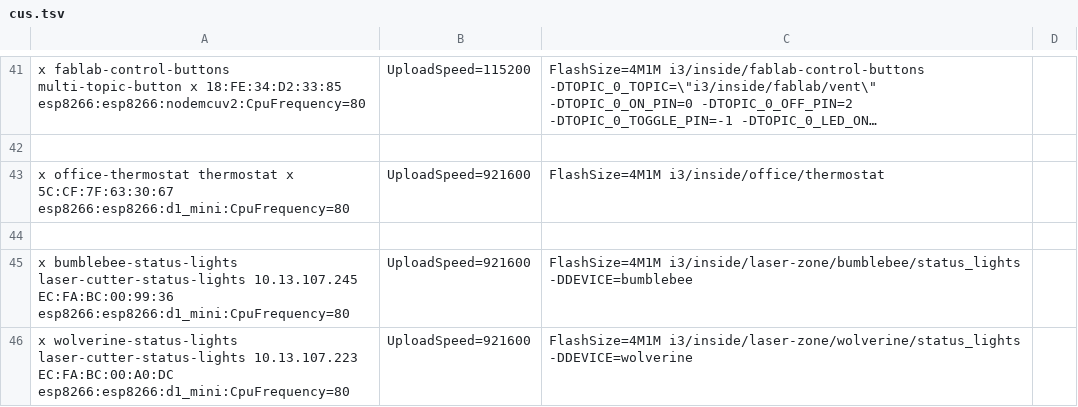
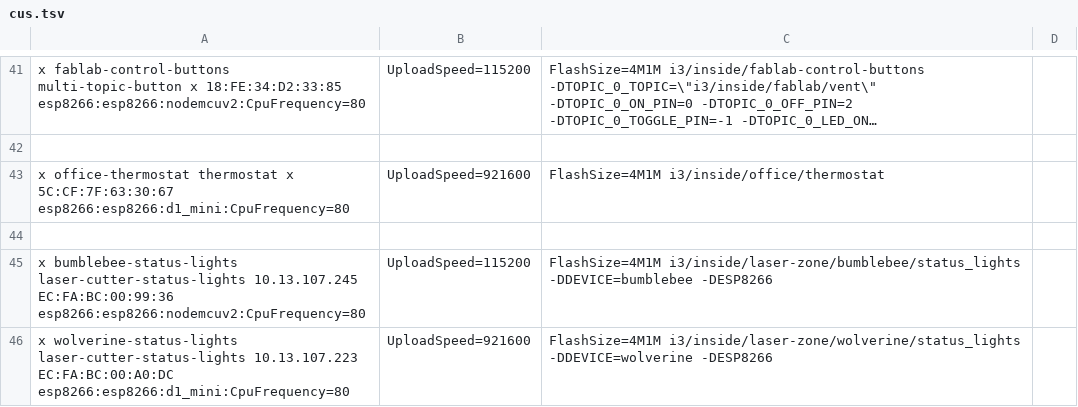
Before and after one commit to i3detroit/Automatic-IoT-module-programming, a TSV file: cus.tsv, drawn as a sheet; only a part is shown, gaps mark what is left out; long unchanged cells end in ….

Commit message:
define ESP8266 for laser status lights so neopixel compiles

```diff
--- a/cus.tsv
+++ b/cus.tsv
@@ -44,3 +44,3 @@ x	office-thermostat	thermostat	x	5C:CF:7F:63:30:67	esp8266:esp8266:d1_mini:CpuFr
 
-x	bumblebee-status-lights	laser-cutter-status-lights	10.13.107.245	EC:FA:BC:00:99:36	esp8266:esp8266:d1_mini:CpuFrequency=80,UploadSpeed=921600,FlashSize=4M1M	i3/inside/laser-zone/bumblebee/status_lights	-DDEVICE=bumblebee
-x	wolverine-status-lights	laser-cutter-status-lights	10.13.107.223	EC:FA:BC:00:A0:DC	esp8266:esp8266:d1_mini:CpuFrequency=80,UploadSpeed=921600,FlashSize=4M1M	i3/inside/laser-zone/wolverine/status_lights	-DDEVICE=wolverine
+x	bumblebee-status-lights	laser-cutter-status-lights	10.13.107.245	EC:FA:BC:00:99:36	esp8266:esp8266:nodemcuv2:CpuFrequency=80,UploadSpeed=115200,FlashSize=4M1M	i3/inside/laser-zone/bumblebee/status_lights	-DDEVICE=bumblebee -DESP8266
+x	wolverine-status-lights	laser-cutter-status-lights	10.13.107.223	EC:FA:BC:00:A0:DC	esp8266:esp8266:d1_mini:CpuFrequency=80,UploadSpeed=921600,FlashSize=4M1M	i3/inside/laser-zone/wolverine/status_lights	-DDEVICE=wolverine -DESP8266
```
